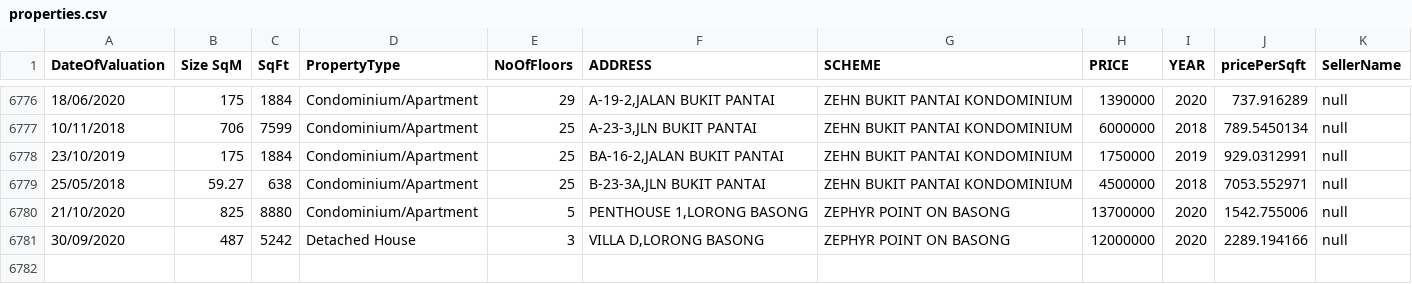
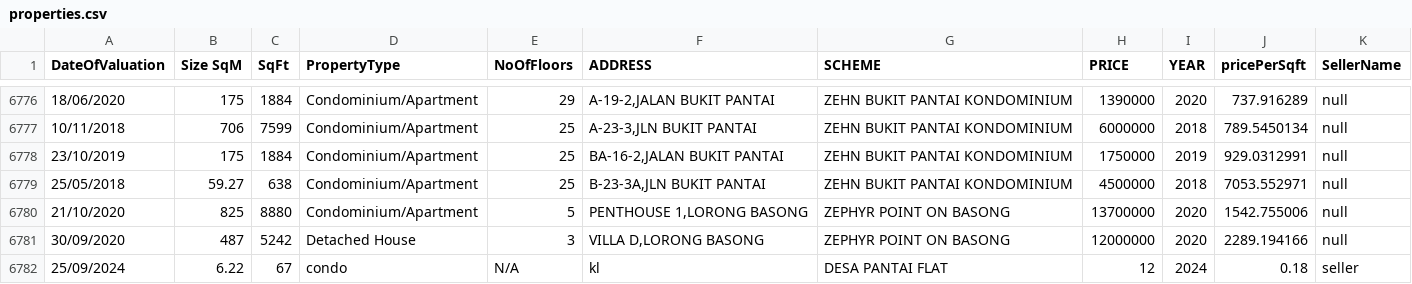
Before and after one commit to Thabit-Mahmood/Housing_Property, a CSV file: src/resources/properties.csv, drawn as a sheet; only a part is shown, gaps mark what is left out; the diff names each change by its address in the sheet, - before the commit and + after, or states it on an @@ line.

```diff
--- a/src/resources/properties.csv
+++ b/src/resources/properties.csv
+row 6782: 25/09/2024 | 6.22 | 67 | condo | N/A | kl | DESA PANTAI FLAT | 12 | 2024 | 0.18 | seller
```
Also changed, not shown: 6 other files.
